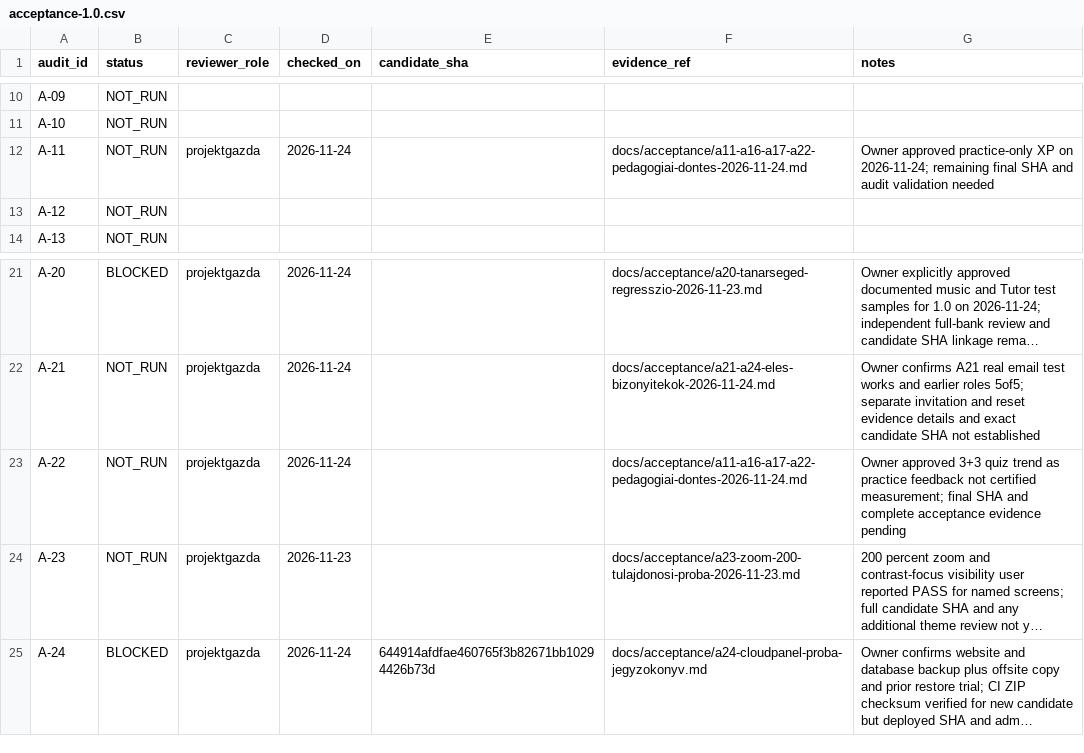
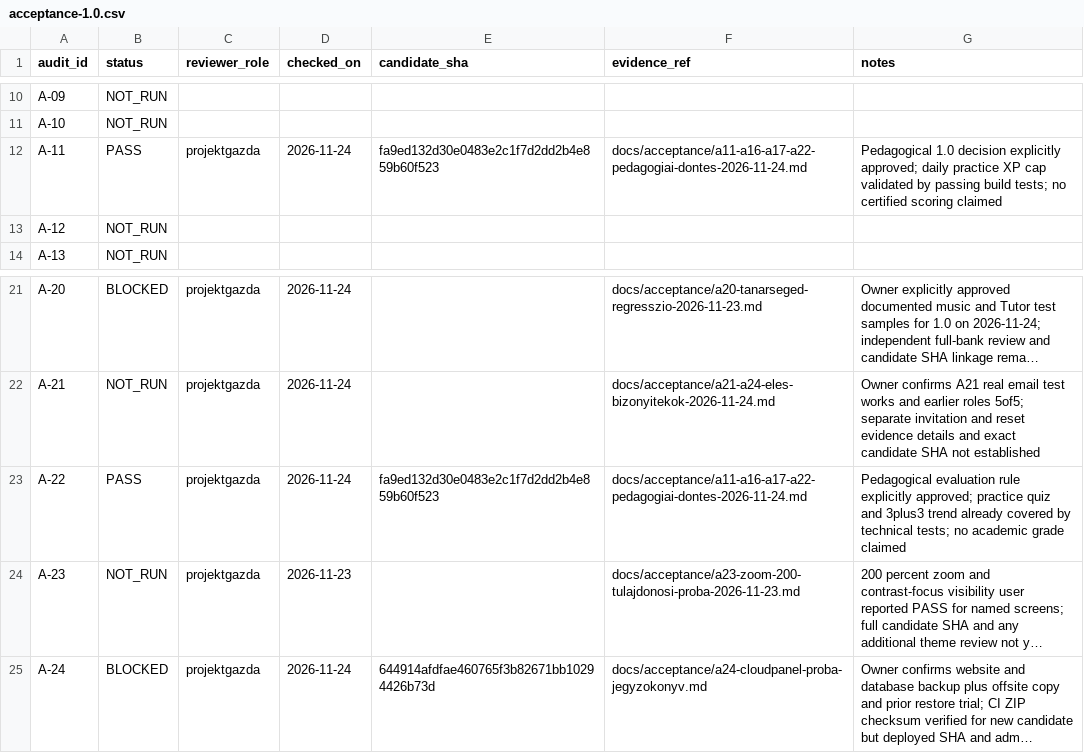
Before and after one commit to GigSystem-Kft/Kodaly-weblap, a CSV file: docs/acceptance/acceptance-1.0.csv, drawn as a sheet; only a part is shown, gaps mark what is left out; long unchanged cells end in …; the diff names each change by its address in the sheet, - before the commit and + after, or states it on an @@ line.

Commit message:
chore(acceptance): close A-11 and A-22 documented pedagogy decisions in one batch

```diff
--- a/docs/acceptance/acceptance-1.0.csv
+++ b/docs/acceptance/acceptance-1.0.csv
-B12 (status): NOT_RUN
+B12 (status): PASS
-E12 (candidate_sha): (empty)
+E12 (candidate_sha): fa9ed132d30e0483e2c1f7d2dd2b4e859b60f523
-G12 (notes): Owner approved practice-only XP on 2026-11-24; remaining final SHA and audit validation needed
+G12 (notes): Pedagogical 1.0 decision explicitly approved; daily practice XP cap validated by passing build tests; no certified scoring claimed
-B23 (status): NOT_RUN
+B23 (status): PASS
-E23 (candidate_sha): (empty)
+E23 (candidate_sha): fa9ed132d30e0483e2c1f7d2dd2b4e859b60f523
-G23 (notes): Owner approved 3+3 quiz trend as practice feedback not certified measurement; final SHA and complete acceptance evidence pending
+G23 (notes): Pedagogical evaluation rule explicitly approved; practice quiz and 3plus3 trend already covered by technical tests; no academic grade claimed
```
